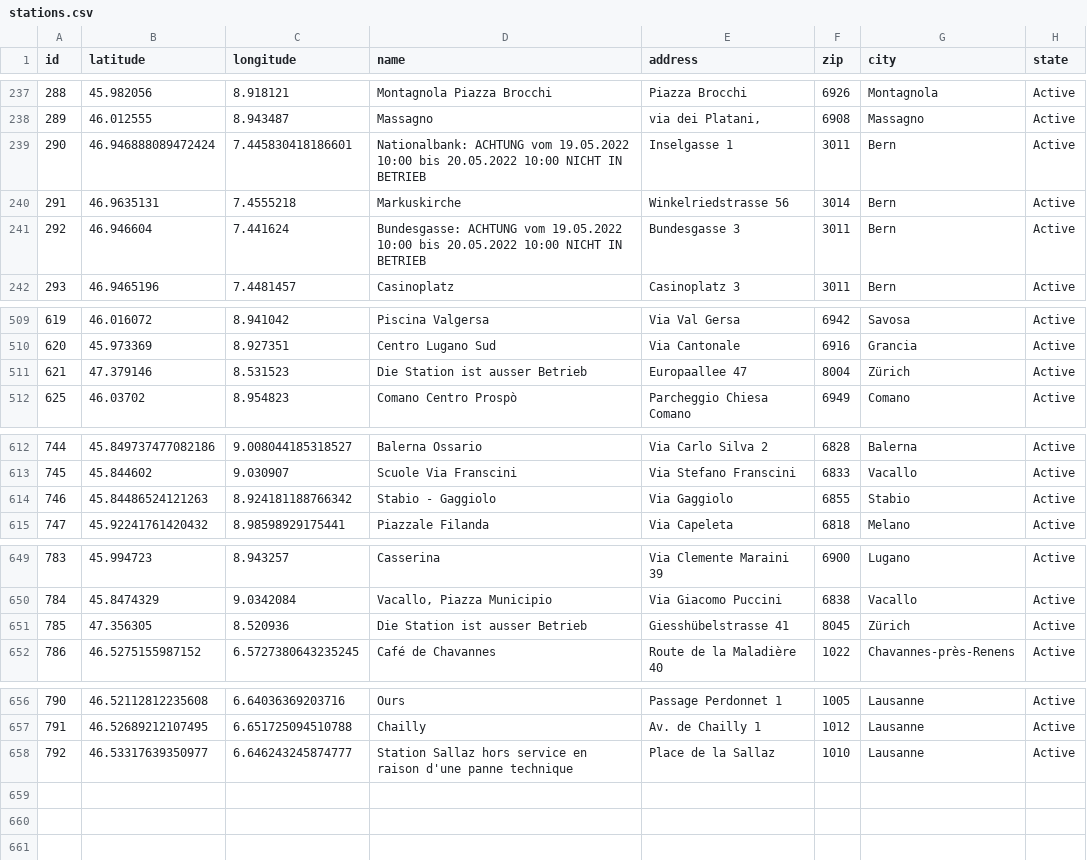
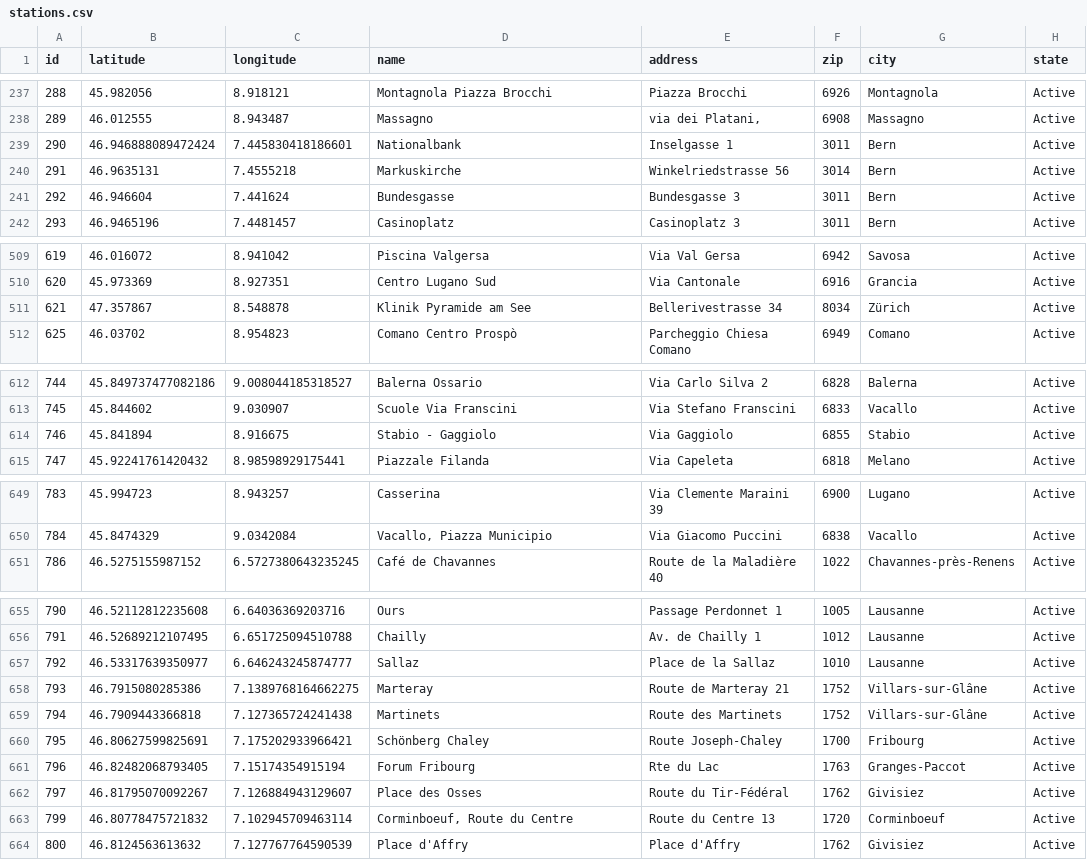
Before and after one commit to misialq/publibike-stations, a CSV file: stations/stations.csv, drawn as a sheet; only a part is shown, gaps mark what is left out; the diff covers the shown part only.

Commit message:
GHA: Update the list of PubliBike stations

```diff
--- a/stations/stations.csv
+++ b/stations/stations.csv
@@ -238,5 +238,5 @@ id,latitude,longitude,name,address,zip,city,state
 289,46.012555,8.943487,Massagno,"via dei Platani,",6908,Massagno,Active
-290,46.946888089472424,7.445830418186601,Nationalbank: ACHTUNG vom 19.05.2022 10:00 bis 20.05.2022 10:00 NICHT IN BETRIEB,Inselgasse 1,3011,Bern,Active
+290,46.946888089472424,7.445830418186601,Nationalbank,Inselgasse 1,3011,Bern,Active
 291,46.9635131,7.4555218,Markuskirche,Winkelriedstrasse 56,3014,Bern,Active
-292,46.946604,7.441624,Bundesgasse: ACHTUNG vom 19.05.2022 10:00 bis 20.05.2022 10:00 NICHT IN BETRIEB,Bundesgasse 3,3011,Bern,Active
+292,46.946604,7.441624,Bundesgasse,Bundesgasse 3,3011,Bern,Active
 293,46.9465196,7.4481457,Casinoplatz,Casinoplatz 3,3011,Bern,Active
@@ -510,3 +510,3 @@ id,latitude,longitude,name,address,zip,city,state
 620,45.973369,8.927351,Centro Lugano Sud,Via Cantonale,6916,Grancia,Active
-621,47.379146,8.531523,Die Station ist ausser Betrieb,Europaallee 47,8004,Zürich,Active
+621,47.357867,8.548878,Klinik Pyramide am See,Bellerivestrasse 34,8034,Zürich,Active
 625,46.03702,8.954823,Comano Centro Prospò,Parcheggio Chiesa Comano,6949,Comano,Active
@@ -613,3 +613,3 @@ id,latitude,longitude,name,address,zip,city,state
 745,45.844602,9.030907,Scuole Via Franscini,Via Stefano Franscini,6833,Vacallo,Active
-746,45.84486524121263,8.924181188766342,Stabio - Gaggiolo,Via Gaggiolo,6855,Stabio,Active
+746,45.841894,8.916675,Stabio - Gaggiolo,Via Gaggiolo,6855,Stabio,Active
 747,45.92241761420432,8.98598929175441,Piazzale Filanda,Via Capeleta,6818,Melano,Active
@@ -650,3 +650,2 @@ id,latitude,longitude,name,address,zip,city,state
 784,45.8474329,9.0342084,"Vacallo, Piazza Municipio",Via Giacomo Puccini,6838,Vacallo,Active
-785,47.356305,8.520936,Die Station ist ausser Betrieb,Giesshübelstrasse 41,8045,Zürich,Active
 786,46.5275155987152,6.5727380643235245,Café de Chavannes,Route de la Maladière 40,1022,Chavannes-près-Renens,Active
@@ -657,2 +656,9 @@ id,latitude,longitude,name,address,zip,city,state
 791,46.52689212107495,6.651725094510788,Chailly,Av. de Chailly 1,1012,Lausanne,Active
-792,46.53317639350977,6.646243245874777,Station Sallaz hors service en raison d'une panne technique,Place de la Sallaz,1010,Lausanne,Active
+792,46.53317639350977,6.646243245874777,Sallaz,Place de la Sallaz,1010,Lausanne,Active
+793,46.7915080285386,7.1389768164662275,Marteray,Route de Marteray 21,1752,Villars-sur-Glâne,Active
+794,46.7909443366818,7.127365724241438,Martinets,Route des Martinets,1752,Villars-sur-Glâne,Active
+795,46.80627599825691,7.175202933966421,Schönberg Chaley,Route Joseph-Chaley,1700,Fribourg,Active
+796,46.82482068793405,7.15174354915194,Forum Fribourg,Rte du Lac,1763,Granges-Paccot,Active
+797,46.81795070092267,7.126884943129607,Place des Osses,Route du Tir-Fédéral,1762,Givisiez,Active
+799,46.80778475721832,7.102945709463114,"Corminboeuf, Route du Centre",Route du Centre 13,1720,Corminboeuf,Active
+800,46.8124563613632,7.127767764590539,Place d'Affry,Place d'Affry,1762,Givisiez,Active
```
Also changed, not shown: 2 edited cells elsewhere in this file.
